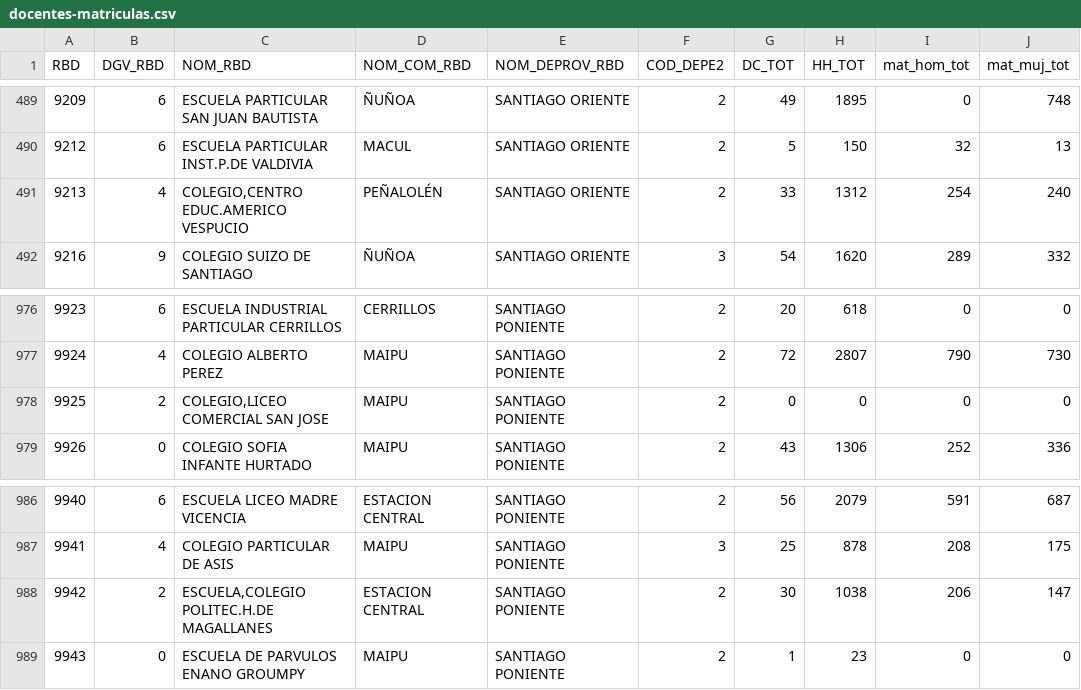
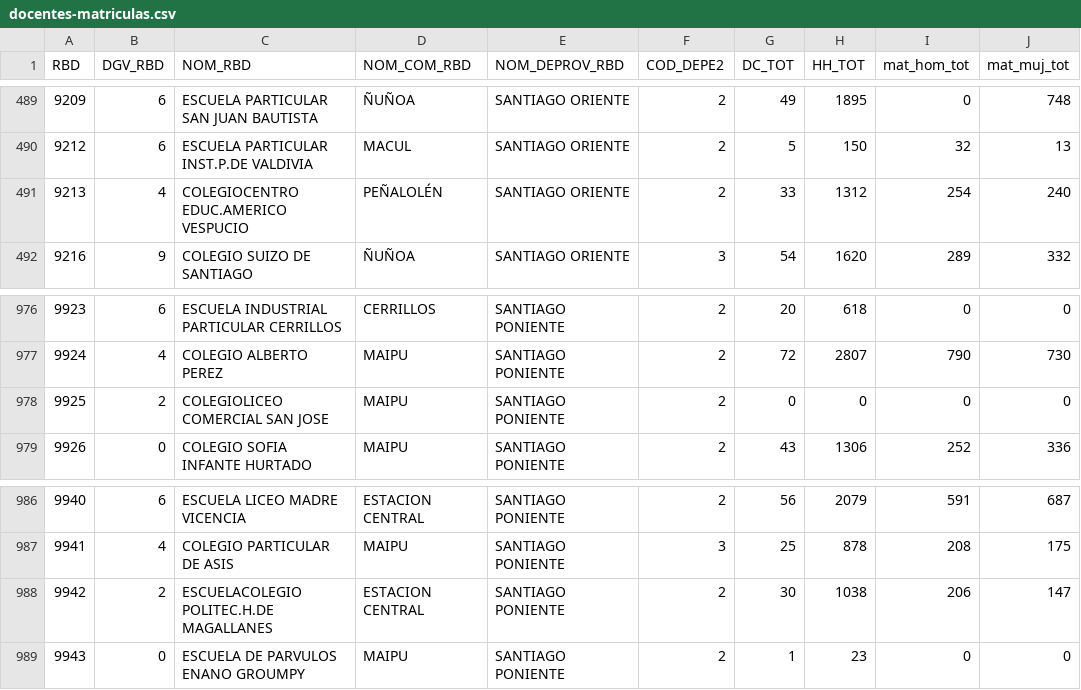
Before and after one commit to profesorfaco/UCH-2018-2-DGP502, a CSV file: clase_1026/data/docentes-matriculas.csv, drawn as a sheet; only a part is shown, gaps mark what is left out; the diff names each change by its address in the sheet, - before the commit and + after, or states it on an @@ line.

Commit message:
Update docentes-matriculas.csv

```diff
--- a/clase_1026/data/docentes-matriculas.csv
+++ b/clase_1026/data/docentes-matriculas.csv
-C491 (NOM_RBD): COLEGIO,CENTRO EDUC.AMERICO VESPUCIO
+C491 (NOM_RBD): COLEGIOCENTRO EDUC.AMERICO VESPUCIO
-C978 (NOM_RBD): COLEGIO,LICEO COMERCIAL SAN JOSE
+C978 (NOM_RBD): COLEGIOLICEO COMERCIAL SAN JOSE
-C988 (NOM_RBD): ESCUELA,COLEGIO POLITEC.H.DE MAGALLANES
+C988 (NOM_RBD): ESCUELACOLEGIO POLITEC.H.DE MAGALLANES
```
